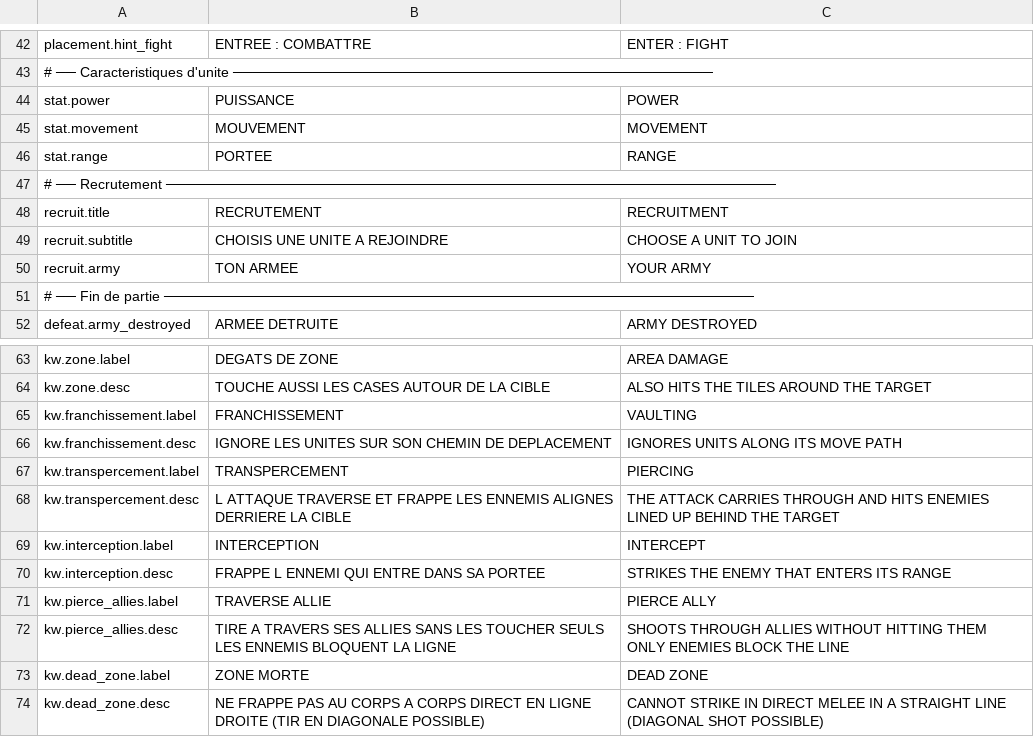
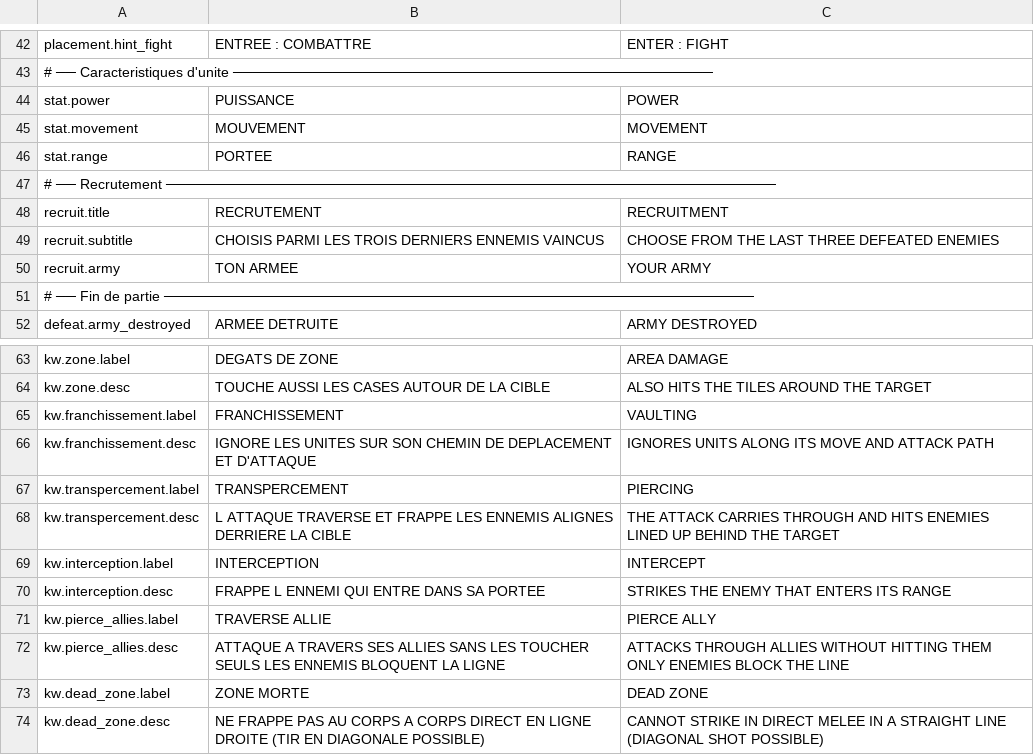
Before and after one commit to Chanoroobler/Echec, a CSV file: src/Echec.Game/Assets/Config/strings.csv, drawn as a sheet; only a part is shown, gaps mark what is left out.

Commit message:
Feeback attaque differente piece

```diff
--- a/src/Echec.Game/Assets/Config/strings.csv
+++ b/src/Echec.Game/Assets/Config/strings.csv
@@ -48,3 +48,3 @@ stat.range,PORTEE,RANGE
 recruit.title,RECRUTEMENT,RECRUITMENT
-recruit.subtitle,CHOISIS UNE UNITE A REJOINDRE,CHOOSE A UNIT TO JOIN
+recruit.subtitle,CHOISIS PARMI LES TROIS DERNIERS ENNEMIS VAINCUS,CHOOSE FROM THE LAST THREE DEFEATED ENEMIES
 recruit.army,TON ARMEE,YOUR ARMY
@@ -65,3 +65,3 @@ kw.zone.desc,TOUCHE AUSSI LES CASES AUTOUR DE LA CIBLE,ALSO HITS THE TILES AROUN
 kw.franchissement.label,FRANCHISSEMENT,VAULTING
-kw.franchissement.desc,IGNORE LES UNITES SUR SON CHEMIN DE DEPLACEMENT,IGNORES UNITS ALONG ITS MOVE PATH
+kw.franchissement.desc,IGNORE LES UNITES SUR SON CHEMIN DE DEPLACEMENT ET D'ATTAQUE,IGNORES UNITS ALONG ITS MOVE AND ATTACK PATH
 kw.transpercement.label,TRANSPERCEMENT,PIERCING
@@ -71,3 +71,3 @@ kw.interception.desc,FRAPPE L ENNEMI QUI ENTRE DANS SA PORTEE,STRIKES THE ENEMY
 kw.pierce_allies.label,TRAVERSE ALLIE,PIERCE ALLY
-kw.pierce_allies.desc,TIRE A TRAVERS SES ALLIES SANS LES TOUCHER SEULS LES ENNEMIS BLOQUENT LA LIGNE,SHOOTS THROUGH ALLIES WITHOUT HITTING THEM ONLY ENEMIES BLOCK THE LINE
+kw.pierce_allies.desc,ATTAQUE A TRAVERS SES ALLIES SANS LES TOUCHER SEULS LES ENNEMIS BLOQUENT LA LIGNE,ATTACKS THROUGH ALLIES WITHOUT HITTING THEM ONLY ENEMIES BLOCK THE LINE
 kw.dead_zone.label,ZONE MORTE,DEAD ZONE
```
Also changed, not shown: 11 other files.
